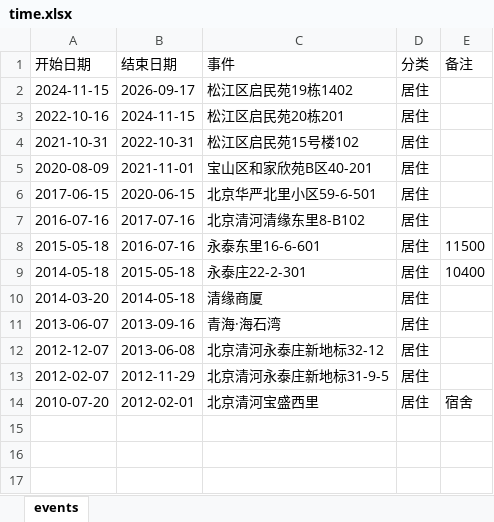
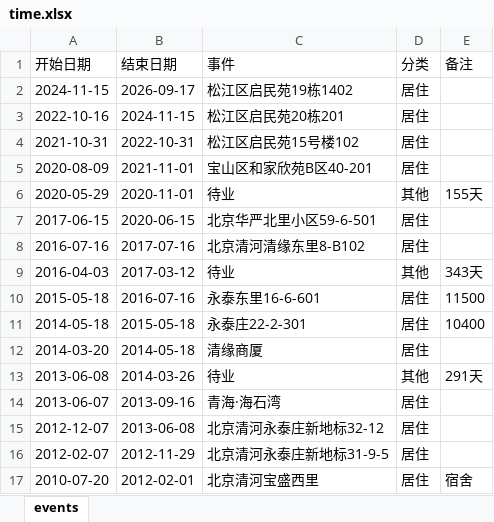
Before and after one commit to Sumer0825/Sumer, an Excel workbook: data/time.xlsx, sheet events, drawn as a sheet; values as stored, in another font and other column widths than the file's, no borders; the diff names each change by its address in the sheet, - before the commit and + after, or states it on an @@ line.

Commit message:
时光记录器同步 2026-09-17 09:54

```diff
--- a/data/time.xlsx (sheet events)
+++ b/data/time.xlsx (sheet events)
+row 6: 2020-05-29 | 2020-11-01 | 待业 | 其他 | 155天
+row 9: 2016-04-03 | 2017-03-12 | 待业 | 其他 | 343天
+row 13: 2013-06-08 | 2014-03-26 | 待业 | 其他 | 291天
```
